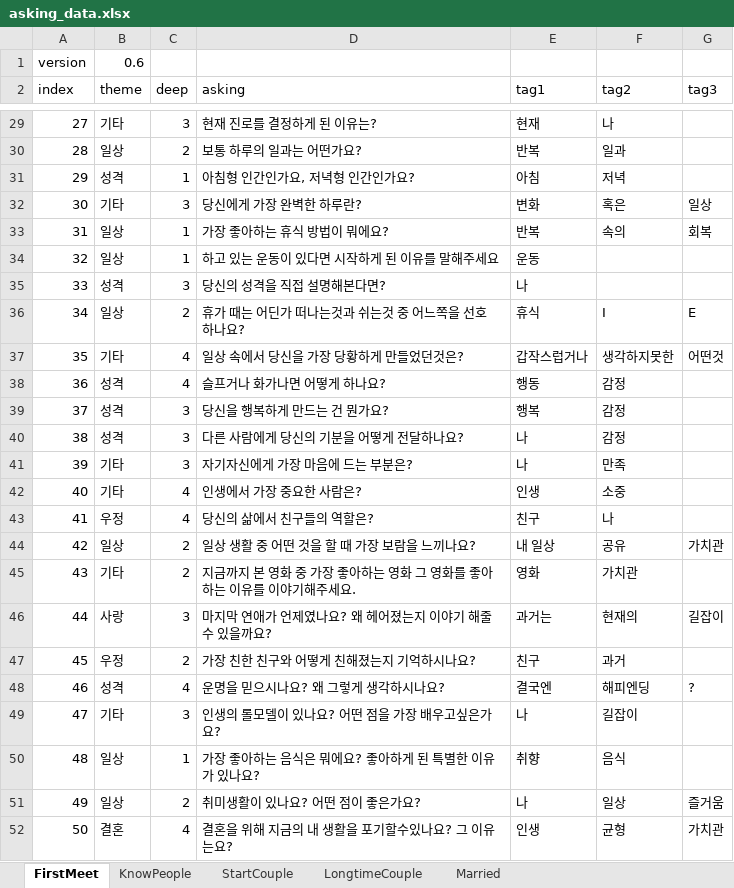
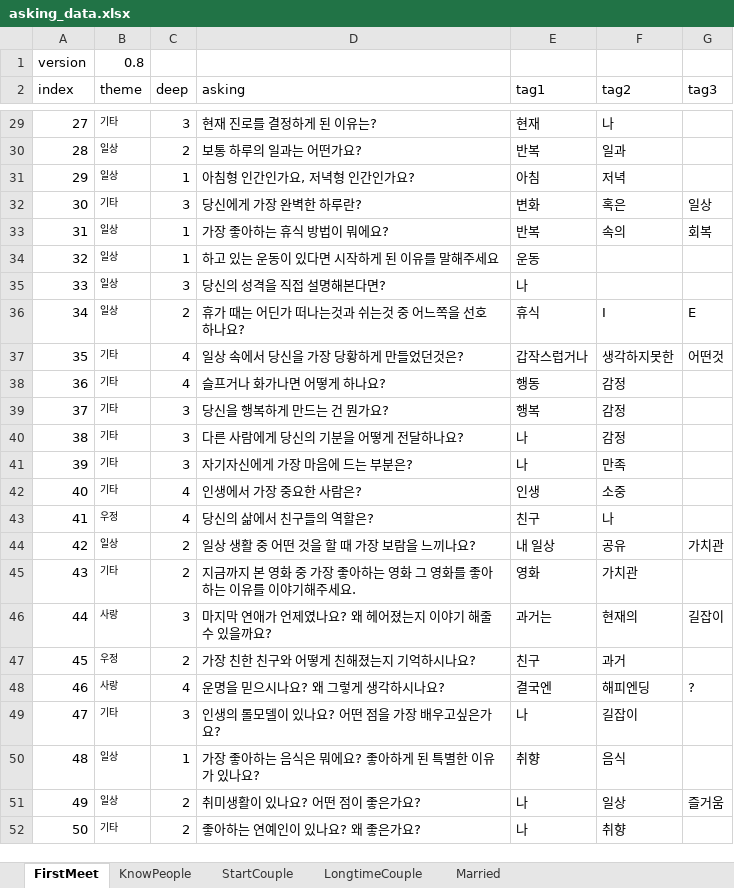
Before and after one commit to sbw5633/meetqa, an Excel workbook: assets/data/asking_data.xlsx, sheet FirstMeet, drawn as a sheet; only a part is shown, gaps mark what is left out; values as stored, in another font and other column widths than the file's, no borders; the diff covers the shown part only; the diff names each change by its address in the sheet, - before the commit and + after, or states it on an @@ line.

```diff
--- a/assets/data/asking_data.xlsx (sheet FirstMeet)
+++ b/assets/data/asking_data.xlsx (sheet FirstMeet)
-B1 (theme): 0.6
+B1 (theme): 0.8
@@ B29:B52 text size: smaller @@
-B31 (theme): 성격
+B31 (theme): 일상
-B35 (theme): 성격
+B35 (theme): 일상
-B38:B40 (theme): 성격
+B38:B40 (theme): 기타
-B48 (theme): 성격
+B48 (theme): 사랑
-B52 (theme): 결혼
+B52 (theme): 기타
-C52 (deep): 4
+C52 (deep): 2
-D52 (asking): 결혼을 위해 지금의 내 생활을 포기할수있나요? 그 이유는요?
+D52 (asking): 좋아하는 연예인이 있나요? 왜 좋은가요?
-E52 (tag1): 인생
+E52 (tag1): 나
-F52 (tag2): 균형
+F52 (tag2): 취향
-G52 (tag3): 가치관
+G52 (tag3): (empty)
```
Also changed, not shown: 4 edited cells and cell formats elsewhere in this sheet, sheet StartCouple, sheet KnowPeople, sheet LongtimeCouple, 48 other files.
